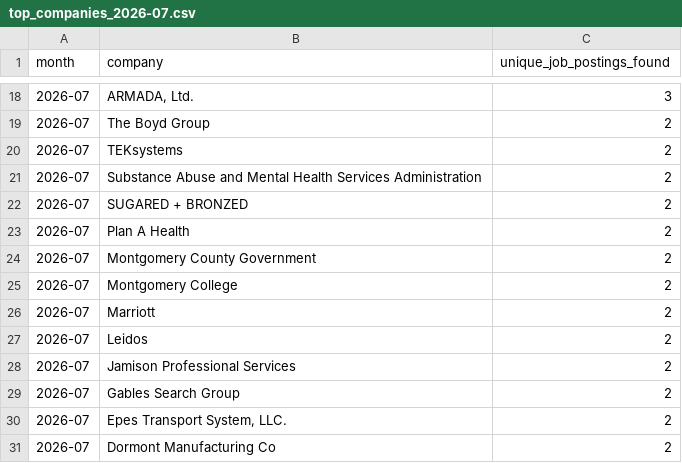
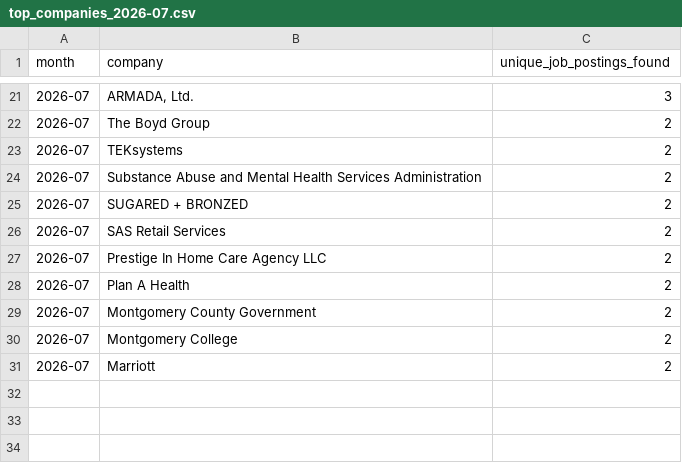
Before and after one commit to themeganerddddddd/MoCo-Hiring-Monitor, a CSV file: outputs/top_companies_2026-07.csv, drawn as a sheet; only a part is shown, gaps mark what is left out; removed rows and columns are numbered as before the commit, all else as after; the diff covers the shown part only; the diff names each change by its address in the sheet, - before the commit and + after, or states it on an @@ line.

```diff
--- a/outputs/top_companies_2026-07.csv
+++ b/outputs/top_companies_2026-07.csv
+row 26: 2026-07 | SAS Retail Services | 2
+row 27: 2026-07 | Prestige In Home Care Agency LLC | 2
-row 27: 2026-07 | Leidos | 2
-row 28: 2026-07 | Jamison Professional Services | 2
-row 29: 2026-07 | Gables Search Group | 2
-row 30: 2026-07 | Epes Transport System, LLC. | 2
-row 31: 2026-07 | Dormont Manufacturing Co | 2
```
Also changed, not shown: 6 added rows, 3 removed rows and 3 edited cells elsewhere in this file, 11 other files.
